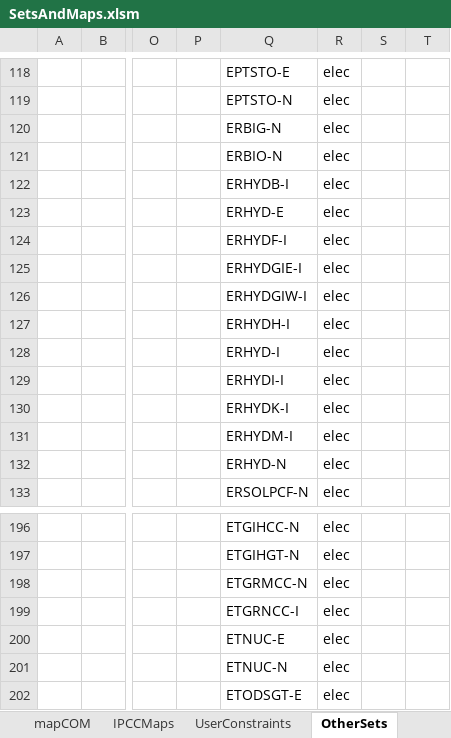
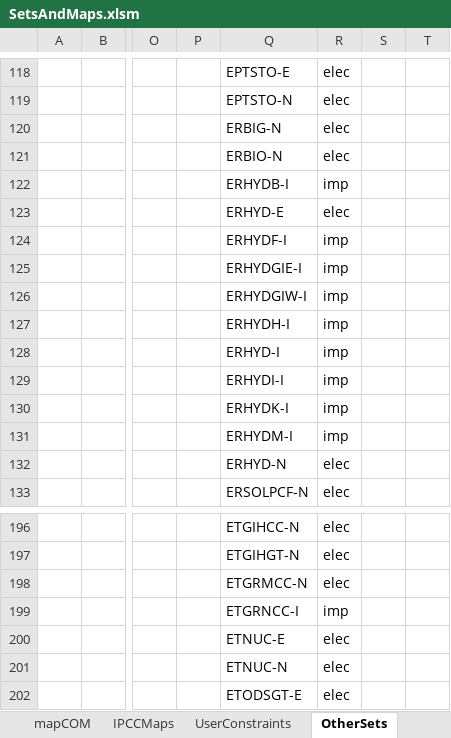
Before and after one commit to brunomerven/SATIMGE, an Excel workbook: SetsAndMaps/SetsAndMaps.xlsm, sheet OtherSets, drawn as a sheet; only a part is shown, gaps mark what is left out; values as stored, in another font and other column widths than the file's, no borders; the diff names each change by its address in the sheet, - before the commit and + after, or states it on an @@ line.

```diff
--- a/SetsAndMaps/SetsAndMaps.xlsm (sheet OtherSets)
+++ b/SetsAndMaps/SetsAndMaps.xlsm (sheet OtherSets)
-R122: elec
+R122: imp
-R124:R131: elec
+R124:R131: imp
-R199: elec
+R199: imp
```
Also changed, not shown: sheet mapPRC, sheet Index, other sheet tabs, SATIMGE.xlsm, 40 other files.
